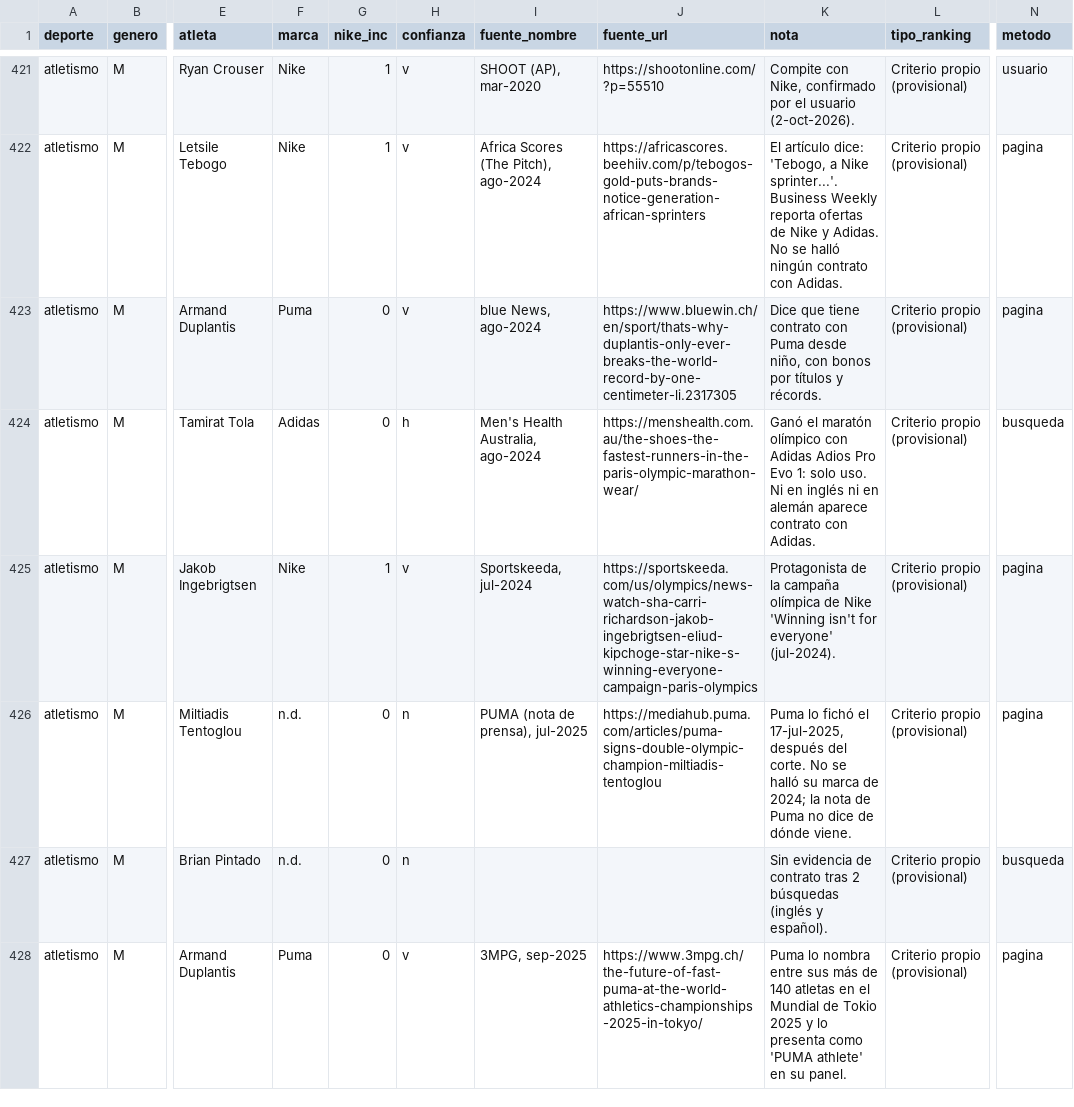
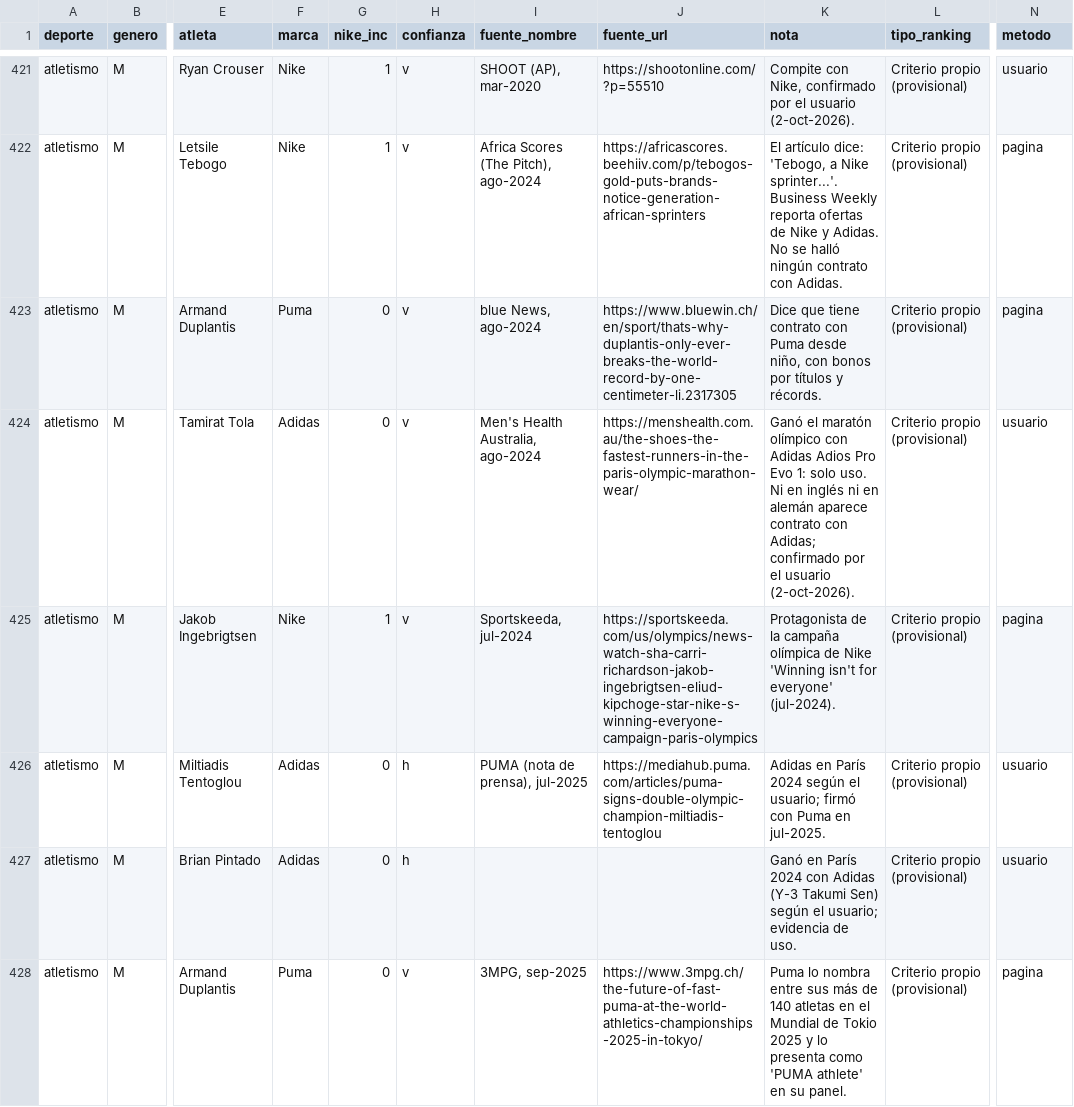
Before and after one commit to charlieeai/fiscalai, a CSV file: nike-atletas/data/atletas.csv, drawn as a sheet; only a part is shown, gaps mark what is left out; the diff covers the shown part only; the diff names each change by its address in the sheet, - before the commit and + after, or states it on an @@ line.

```diff
--- a/nike-atletas/data/atletas.csv
+++ b/nike-atletas/data/atletas.csv
-H424 (confianza): h
+H424 (confianza): v
-K424 (nota): …contrato con Adidas.
+K424 (nota): …contrato con Adidas; confirmado por el usuario (2-oct-2026).
-N424 (metodo): busqueda
+N424 (metodo): usuario
-F426:F427 (marca): n.d.
+F426:F427 (marca): Adidas
-H426:H427 (confianza): n
+H426:H427 (confianza): h
-K426 (nota): Puma lo fichó el 17-jul-2025, después del corte. No se halló su marca de 2024; la nota de Puma no dice de dónde viene.
+K426 (nota): Adidas en París 2024 según el usuario; firmó con Puma en jul-2025.
-N426 (metodo): pagina
+N426 (metodo): usuario
-K427 (nota): Sin evidencia de contrato tras 2 búsquedas (inglés y español).
+K427 (nota): Ganó en París 2024 con Adidas (Y-3 Takumi Sen) según el usuario; evidencia de uso.
-N427 (metodo): busqueda
+N427 (metodo): usuario
```
Also changed, not shown: 151 edited cells elsewhere in this file, nike-atletas/data/marcas.csv, 4 other files.
